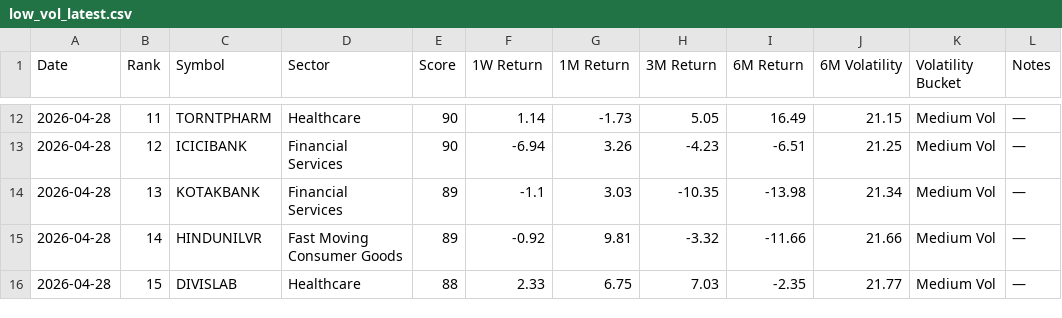
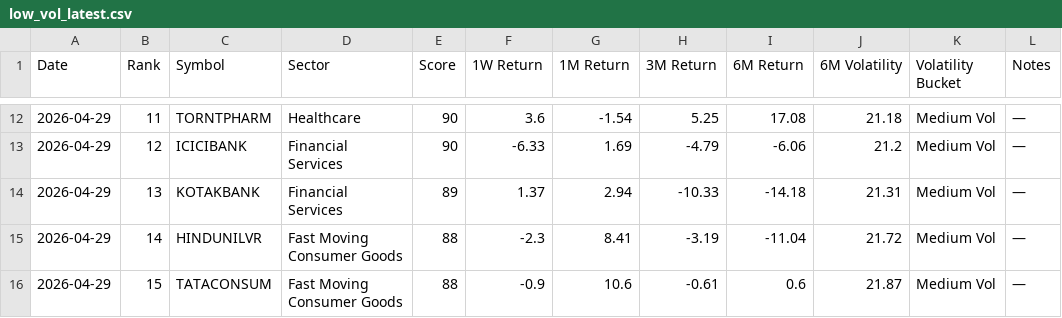
Before and after one commit to lightninbulls-stack/hanush-app, a CSV file: backend/data/low_vol_latest.csv, drawn as a sheet; only a part is shown, gaps mark what is left out; the diff covers the shown part only.

```diff
--- a/backend/data/low_vol_latest.csv
+++ b/backend/data/low_vol_latest.csv
@@ -12,5 +12,5 @@ Date,Rank,Symbol,Sector,Score,1W Return,1M Return,3M Return,6M Return,6M Volatil
-2026-04-28,11,TORNTPHARM,Healthcare,90,1.14,-1.73,5.05,16.49,21.15,Medium Vol,—
-2026-04-28,12,ICICIBANK,Financial Services,90,-6.94,3.26,-4.23,-6.51,21.25,Medium Vol,—
-2026-04-28,13,KOTAKBANK,Financial Services,89,-1.1,3.03,-10.35,-13.98,21.34,Medium Vol,—
-2026-04-28,14,HINDUNILVR,Fast Moving Consumer Goods,89,-0.92,9.81,-3.32,-11.66,21.66,Medium Vol,—
-2026-04-28,15,DIVISLAB,Healthcare,88,2.33,6.75,7.03,-2.35,21.77,Medium Vol,—
+2026-04-29,11,TORNTPHARM,Healthcare,90,3.6,-1.54,5.25,17.08,21.18,Medium Vol,—
+2026-04-29,12,ICICIBANK,Financial Services,90,-6.33,1.69,-4.79,-6.06,21.2,Medium Vol,—
+2026-04-29,13,KOTAKBANK,Financial Services,89,1.37,2.94,-10.33,-14.18,21.31,Medium Vol,—
+2026-04-29,14,HINDUNILVR,Fast Moving Consumer Goods,88,-2.3,8.41,-3.19,-11.04,21.72,Medium Vol,—
+2026-04-29,15,TATACONSUM,Fast Moving Consumer Goods,88,-0.9,10.6,-0.61,0.6,21.87,Medium Vol,—
```
Also changed, not shown: 106 edited cells elsewhere in this file.
